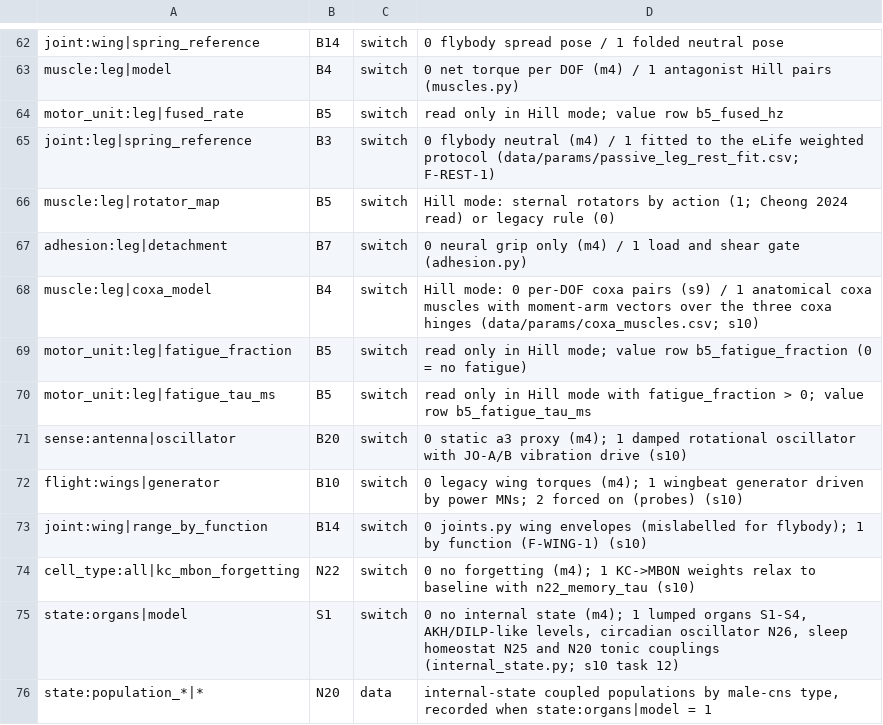
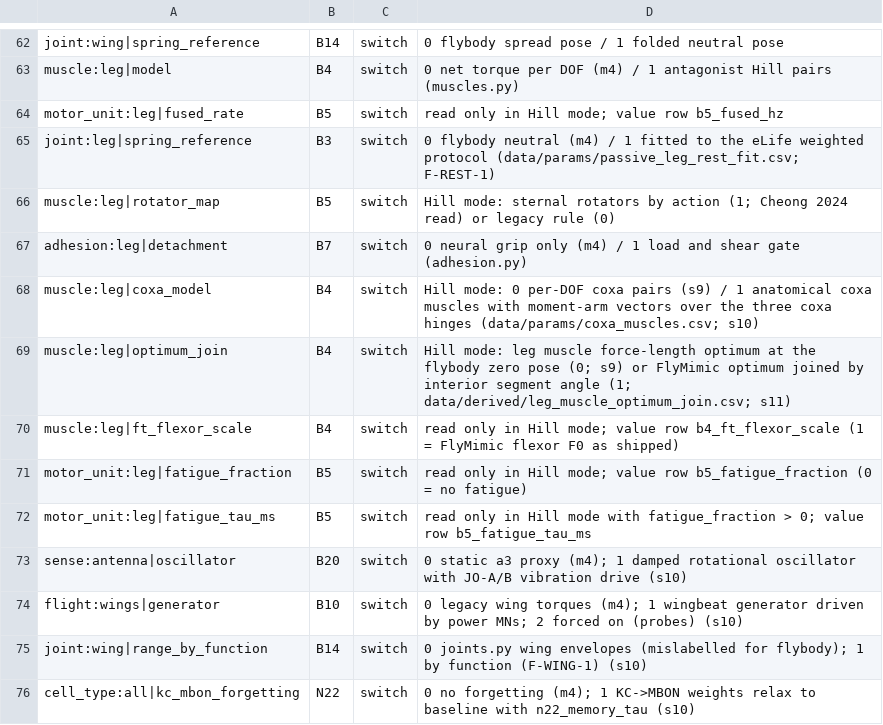
Before and after one commit to bengreff/fly-emulation, a CSV file: data/model/structural_keys.csv, drawn as a sheet; only a part is shown, gaps mark what is left out; the shorter side is filled out with more unchanged rows.

```diff
--- a/data/model/structural_keys.csv
+++ b/data/model/structural_keys.csv
@@ -68,2 +68,4 @@ adhesion:leg|detachment,B7,switch,0 neural grip only (m4) / 1 load and shear gat
 muscle:leg|coxa_model,B4,switch,Hill mode: 0 per-DOF coxa pairs (s9) / 1 anatomical coxa muscles with moment-arm vectors over the three coxa hinges (data/params/coxa_muscles.csv; s10)
+muscle:leg|optimum_join,B4,switch,Hill mode: leg muscle force-length optimum at the flybody zero pose (0; s9) or FlyMimic optimum joined by interior segment angle (1; data/derived/leg_muscle_optimum_join.csv; s11)
+muscle:leg|ft_flexor_scale,B4,switch,read only in Hill mode; value row b4_ft_flexor_scale (1 = FlyMimic flexor F0 as shipped)
 motor_unit:leg|fatigue_fraction,B5,switch,read only in Hill mode; value row b5_fatigue_fraction (0 = no fatigue)
```
Also changed, not shown: data/model/parameters.csv, 8 other files.
